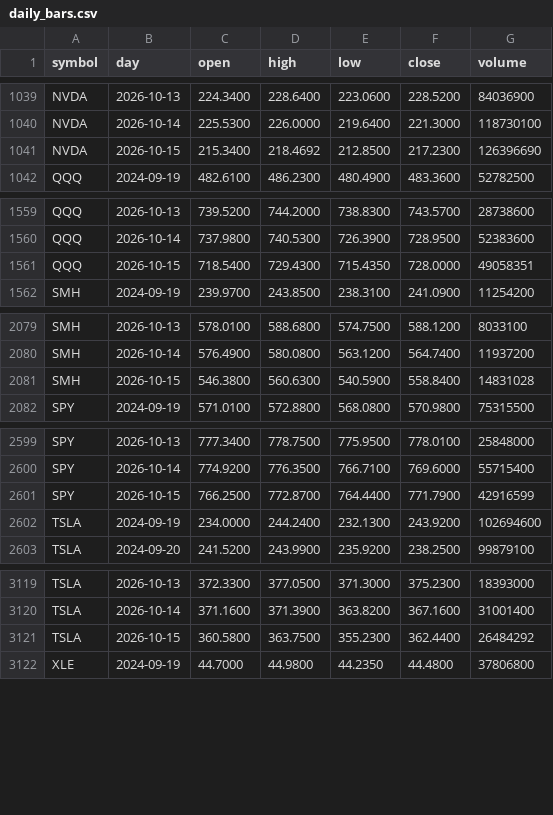
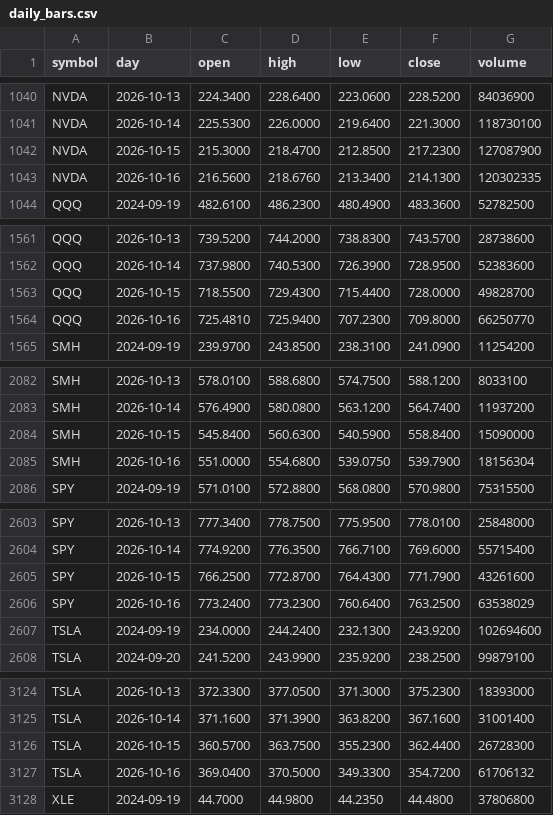
Before and after one commit to red6keep-droid/alphascope, a CSV file: experiments/trump-trend/output/state/daily_bars.csv, drawn as a sheet; only a part is shown, gaps mark what is left out; the diff covers the shown part only.

Commit message:
Update trump-trend state [skip ci]

```diff
--- a/experiments/trump-trend/output/state/daily_bars.csv
+++ b/experiments/trump-trend/output/state/daily_bars.csv
@@ -1040,3 +1041,4 @@ NVDA,2026-10-13,224.3400,228.6400,223.0600,228.5200,84036900
 NVDA,2026-10-14,225.5300,226.0000,219.6400,221.3000,118730100
-NVDA,2026-10-15,215.3400,218.4692,212.8500,217.2300,126396690
+NVDA,2026-10-15,215.3000,218.4700,212.8500,217.2300,127087900
+NVDA,2026-10-16,216.5600,218.6760,213.3400,214.1300,120302335
 QQQ,2024-09-19,482.6100,486.2300,480.4900,483.3600,52782500
@@ -1560,3 +1562,4 @@ QQQ,2026-10-13,739.5200,744.2000,738.8300,743.5700,28738600
 QQQ,2026-10-14,737.9800,740.5300,726.3900,728.9500,52383600
-QQQ,2026-10-15,718.5400,729.4300,715.4350,728.0000,49058351
+QQQ,2026-10-15,718.5500,729.4300,715.4400,728.0000,49828700
+QQQ,2026-10-16,725.4810,725.9400,707.2300,709.8000,66250770
 SMH,2024-09-19,239.9700,243.8500,238.3100,241.0900,11254200
@@ -2080,3 +2083,4 @@ SMH,2026-10-13,578.0100,588.6800,574.7500,588.1200,8033100
 SMH,2026-10-14,576.4900,580.0800,563.1200,564.7400,11937200
-SMH,2026-10-15,546.3800,560.6300,540.5900,558.8400,14831028
+SMH,2026-10-15,545.8400,560.6300,540.5900,558.8400,15090000
+SMH,2026-10-16,551.0000,554.6800,539.0750,539.7900,18156304
 SPY,2024-09-19,571.0100,572.8800,568.0800,570.9800,75315500
@@ -2600,3 +2604,4 @@ SPY,2026-10-13,777.3400,778.7500,775.9500,778.0100,25848000
 SPY,2026-10-14,774.9200,776.3500,766.7100,769.6000,55715400
-SPY,2026-10-15,766.2500,772.8700,764.4400,771.7900,42916599
+SPY,2026-10-15,766.2500,772.8700,764.4300,771.7900,43261600
+SPY,2026-10-16,773.2400,773.2300,760.6400,763.2500,63538029
 TSLA,2024-09-19,234.0000,244.2400,232.1300,243.9200,102694600
@@ -3120,3 +3125,4 @@ TSLA,2026-10-13,372.3300,377.0500,371.3000,375.2300,18393000
 TSLA,2026-10-14,371.1600,371.3900,363.8200,367.1600,31001400
-TSLA,2026-10-15,360.5800,363.7500,355.2300,362.4400,26484292
+TSLA,2026-10-15,360.5700,363.7500,355.2300,362.4400,26728300
+TSLA,2026-10-16,369.0400,370.5000,349.3300,354.7200,61706132
 XLE,2024-09-19,44.7000,44.9800,44.2350,44.4800,37806800
```
Also changed, not shown: 6 added rows and 7 edited cells elsewhere in this file, 5 other files.
